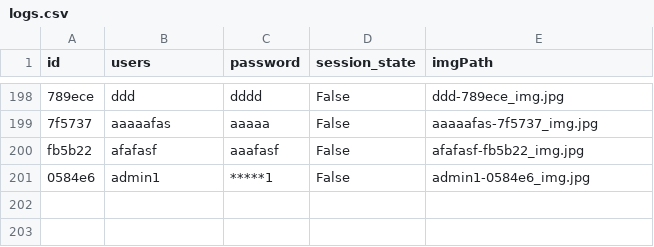
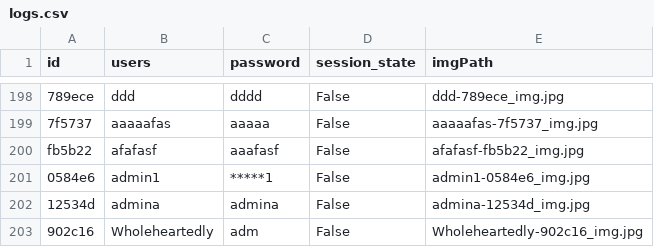
Before and after one commit to AESMatias/ConnectX-Project, a CSV file: logs.csv, drawn as a sheet; only a part is shown, gaps mark what is left out.

Commit message:
fixing password input bug

```diff
--- a/logs.csv
+++ b/logs.csv
@@ -201 +201,3 @@ fb5b22,afafasf,aaafasf,False,afafasf-fb5b22_img.jpg
 0584e6,admin1,*****1,False,admin1-0584e6_img.jpg
+12534d,admina,admina,False,admina-12534d_img.jpg
+902c16,Wholeheartedly,adm,False,Wholeheartedly-902c16_img.jpg
```
Also changed, not shown: 1 other file.
